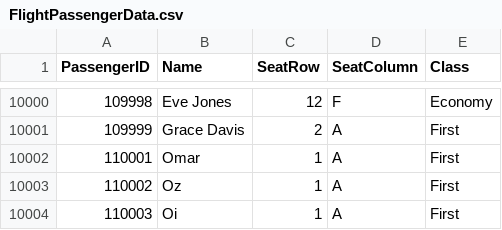
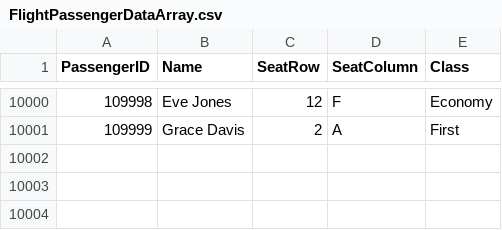
Before and after one commit to ayman20-py/Assignment-Data-Structure, a CSV file: Source/Array/FlightPassengerDataArray.csv (was Shared_Resources/FlightPassengerData.csv), drawn as a sheet; only a part is shown, gaps mark what is left out; the diff names each change by its address in the sheet, - before the commit and + after, or states it on an @@ line.

Commit message:
Finalize clean Source layout and joint array/linked-list comparison UI

```diff
--- a/Shared_Resources/FlightPassengerData.csv
+++ b/Source/Array/FlightPassengerDataArray.csv
-row 10002: 110001 | Omar | 1 | A | First
-row 10003: 110002 | Oz | 1 | A | First
-row 10004: 110003 | Oi | 1 | A | First
```
Also changed, not shown: 15 other files.
